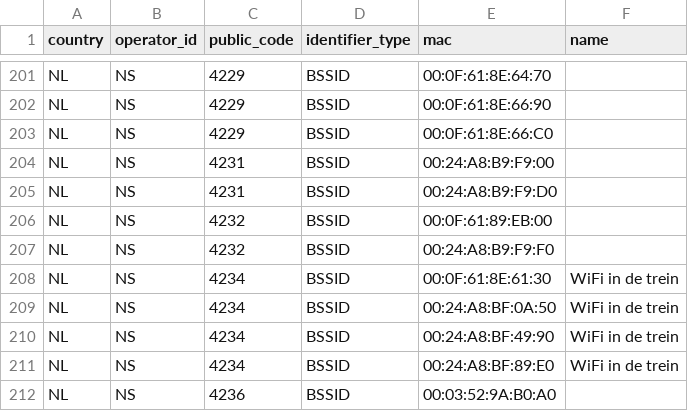
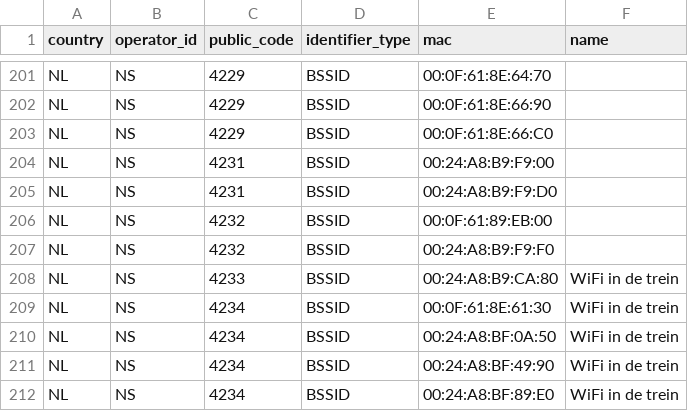
Before and after one commit to StichtingOpenGeo/VehicleBeacon, a CSV file: VehicleBeacon.csv, drawn as a sheet; only a part is shown, gaps mark what is left out; the shorter side is filled out with more unchanged rows; the diff names each change by its address in the sheet, - before the commit and + after, or states it on an @@ line.

Commit message:
NS:4233

```diff
--- a/VehicleBeacon.csv
+++ b/VehicleBeacon.csv
+row 208: NL | NS | 4233 | BSSID | 00:24:A8:B9:CA:80 | WiFi in de trein
```
